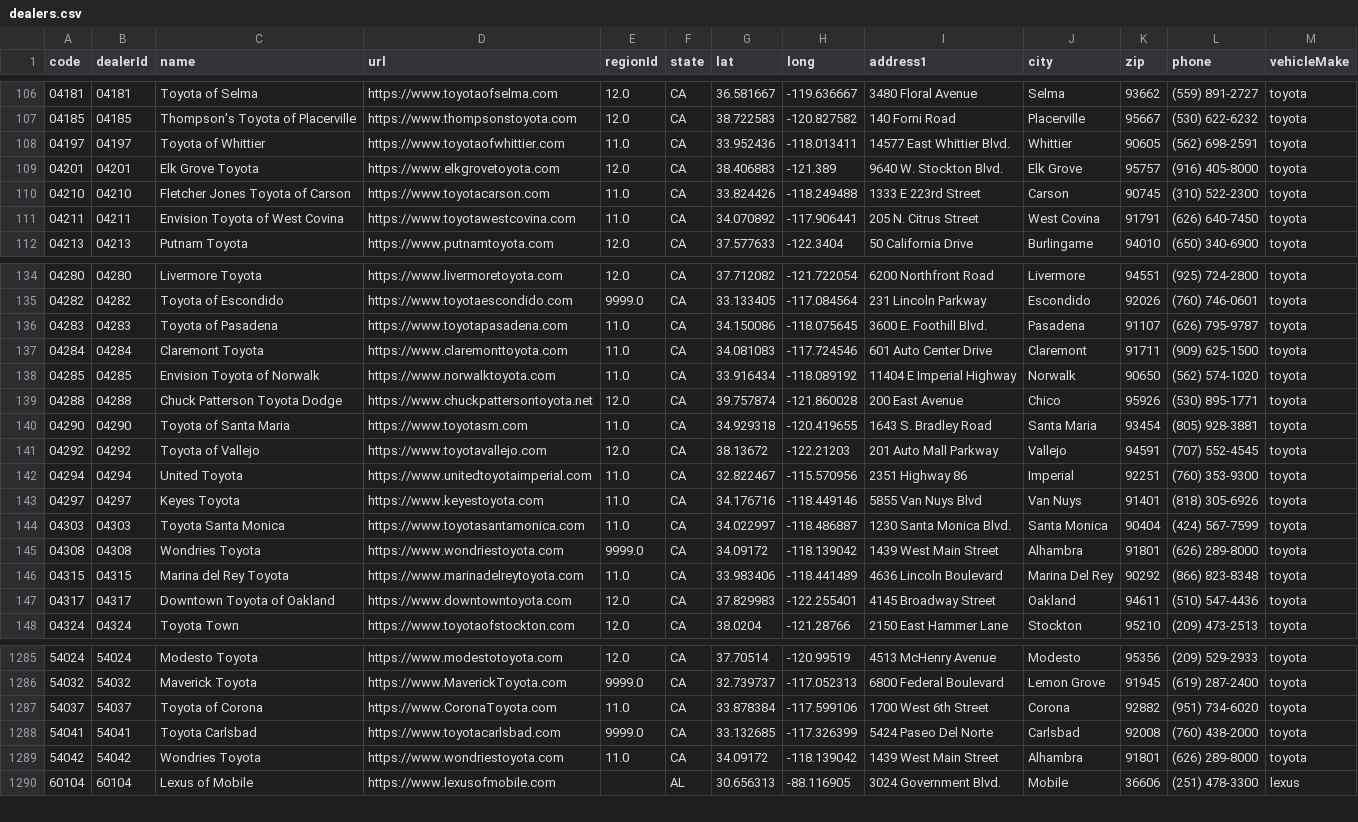
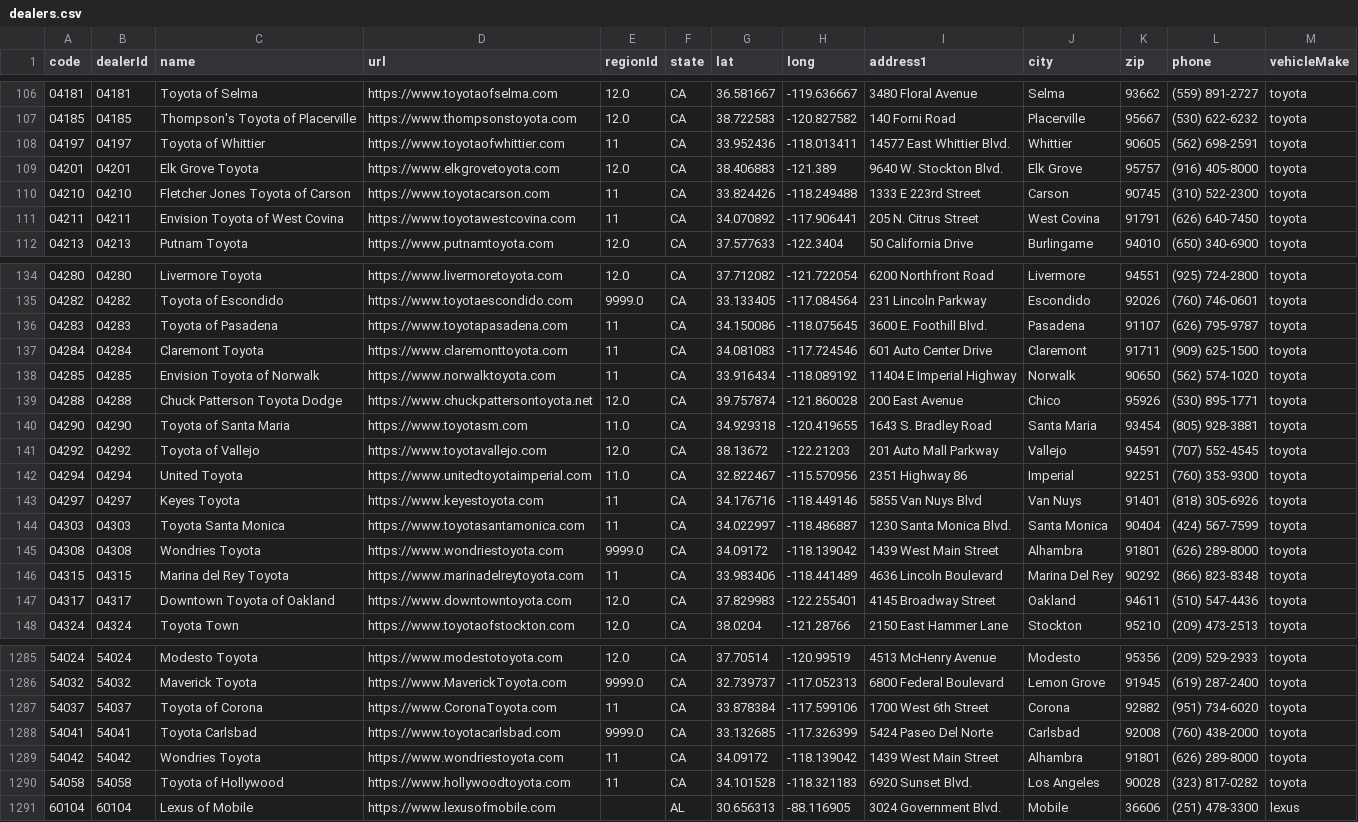
Before and after one commit to ghgemmer/yotagrabber, a CSV file: src/yotagrabber/data/dealers.csv, drawn as a sheet; only a part is shown, gaps mark what is left out; the diff covers the shown part only.

Commit message:
Added missiung dealer

```diff
--- a/src/yotagrabber/data/dealers.csv
+++ b/src/yotagrabber/data/dealers.csv
@@ -107,6 +107,6 @@ code,dealerId,name,url,regionId,state,lat,long,address1,city,zip,phone,vehicleMa
 04185,04185,Thompson's Toyota of Placerville,https://www.thompsonstoyota.com,12.0,CA,38.722583,-120.827582,140 Forni Road,Placerville,95667,(530) 622-6232,toyota
-04197,04197,Toyota of Whittier,https://www.toyotaofwhittier.com,11.0,CA,33.952436,-118.013411,14577 East Whittier Blvd.,Whittier,90605,(562) 698-2591,toyota
+04197,04197,Toyota of Whittier,https://www.toyotaofwhittier.com,11,CA,33.952436,-118.013411,14577 East Whittier Blvd.,Whittier,90605,(562) 698-2591,toyota
 04201,04201,Elk Grove Toyota,https://www.elkgrovetoyota.com,12.0,CA,38.406883,-121.389,9640 W. Stockton Blvd.,Elk Grove,95757,(916) 405-8000,toyota
-04210,04210,Fletcher Jones Toyota of Carson,https://www.toyotacarson.com,11.0,CA,33.824426,-118.249488,1333 E 223rd Street,Carson,90745,(310) 522-2300,toyota
-04211,04211,Envision Toyota of West Covina,https://www.toyotawestcovina.com,11.0,CA,34.070892,-117.906441,205 N. Citrus Street,West Covina,91791,(626) 640-7450,toyota
+04210,04210,Fletcher Jones Toyota of Carson,https://www.toyotacarson.com,11,CA,33.824426,-118.249488,1333 E 223rd Street,Carson,90745,(310) 522-2300,toyota
+04211,04211,Envision Toyota of West Covina,https://www.toyotawestcovina.com,11,CA,34.070892,-117.906441,205 N. Citrus Street,West Covina,91791,(626) 640-7450,toyota
 04213,04213,Putnam Toyota,https://www.putnamtoyota.com,12.0,CA,37.577633,-122.3404,50 California Drive,Burlingame,94010,(650) 340-6900,toyota
@@ -135,5 +135,5 @@ code,dealerId,name,url,regionId,state,lat,long,address1,city,zip,phone,vehicleMa
 04282,04282,Toyota of Escondido,https://www.toyotaescondido.com,9999.0,CA,33.133405,-117.084564,231 Lincoln Parkway,Escondido,92026,(760) 746-0601,toyota
-04283,04283,Toyota of Pasadena,https://www.toyotapasadena.com,11.0,CA,34.150086,-118.075645,3600 E. Foothill Blvd.,Pasadena,91107,(626) 795-9787,toyota
-04284,04284,Claremont Toyota,https://www.claremonttoyota.com,11.0,CA,34.081083,-117.724546,601 Auto Center Drive,Claremont,91711,(909) 625-1500,toyota
-04285,04285,Envision Toyota of Norwalk,https://www.norwalktoyota.com,11.0,CA,33.916434,-118.089192,11404 E Imperial Highway,Norwalk,90650,(562) 574-1020,toyota
+04283,04283,Toyota of Pasadena,https://www.toyotapasadena.com,11,CA,34.150086,-118.075645,3600 E. Foothill Blvd.,Pasadena,91107,(626) 795-9787,toyota
+04284,04284,Claremont Toyota,https://www.claremonttoyota.com,11,CA,34.081083,-117.724546,601 Auto Center Drive,Claremont,91711,(909) 625-1500,toyota
+04285,04285,Envision Toyota of Norwalk,https://www.norwalktoyota.com,11,CA,33.916434,-118.089192,11404 E Imperial Highway,Norwalk,90650,(562) 574-1020,toyota
 04288,04288,Chuck Patterson Toyota Dodge,https://www.chuckpattersontoyota.net,12.0,CA,39.757874,-121.860028,200 East Avenue,Chico,95926,(530) 895-1771,toyota
@@ -142,6 +142,6 @@ code,dealerId,name,url,regionId,state,lat,long,address1,city,zip,phone,vehicleMa
 04294,04294,United Toyota,https://www.unitedtoyotaimperial.com,11.0,CA,32.822467,-115.570956,2351 Highway 86,Imperial,92251,(760) 353-9300,toyota
-04297,04297,Keyes Toyota,https://www.keyestoyota.com,11.0,CA,34.176716,-118.449146,5855 Van Nuys Blvd,Van Nuys,91401,(818) 305-6926,toyota
-04303,04303,Toyota Santa Monica,https://www.toyotasantamonica.com,11.0,CA,34.022997,-118.486887,1230 Santa Monica Blvd.,Santa Monica,90404,(424) 567-7599,toyota
+04297,04297,Keyes Toyota,https://www.keyestoyota.com,11,CA,34.176716,-118.449146,5855 Van Nuys Blvd,Van Nuys,91401,(818) 305-6926,toyota
+04303,04303,Toyota Santa Monica,https://www.toyotasantamonica.com,11,CA,34.022997,-118.486887,1230 Santa Monica Blvd.,Santa Monica,90404,(424) 567-7599,toyota
 04308,04308,Wondries Toyota,https://www.wondriestoyota.com,9999.0,CA,34.09172,-118.139042,1439 West Main Street,Alhambra,91801,(626) 289-8000,toyota
-04315,04315,Marina del Rey Toyota,https://www.marinadelreytoyota.com,11.0,CA,33.983406,-118.441489,4636 Lincoln Boulevard,Marina Del Rey,90292,(866) 823-8348,toyota
+04315,04315,Marina del Rey Toyota,https://www.marinadelreytoyota.com,11,CA,33.983406,-118.441489,4636 Lincoln Boulevard,Marina Del Rey,90292,(866) 823-8348,toyota
 04317,04317,Downtown Toyota of Oakland,https://www.downtowntoyota.com,12.0,CA,37.829983,-122.255401,4145 Broadway Street,Oakland,94611,(510) 547-4436,toyota
@@ -1286,5 +1286,6 @@ code,dealerId,name,url,regionId,state,lat,long,address1,city,zip,phone,vehicleMa
 54032,54032,Maverick Toyota,https://www.MaverickToyota.com,9999.0,CA,32.739737,-117.052313,6800 Federal Boulevard,Lemon Grove,91945,(619) 287-2400,toyota
-54037,54037,Toyota of Corona,https://www.CoronaToyota.com,11.0,CA,33.878384,-117.599106,1700 West 6th Street,Corona,92882,(951) 734-6020,toyota
+54037,54037,Toyota of Corona,https://www.CoronaToyota.com,11,CA,33.878384,-117.599106,1700 West 6th Street,Corona,92882,(951) 734-6020,toyota
 54041,54041,Toyota Carlsbad,https://www.toyotacarlsbad.com,9999.0,CA,33.132685,-117.326399,5424 Paseo Del Norte,Carlsbad,92008,(760) 438-2000,toyota
-54042,54042,Wondries Toyota,https://www.wondriestoyota.com,11.0,CA,34.09172,-118.139042,1439 West Main Street,Alhambra,91801,(626) 289-8000,toyota
+54042,54042,Wondries Toyota,https://www.wondriestoyota.com,11,CA,34.09172,-118.139042,1439 West Main Street,Alhambra,91801,(626) 289-8000,toyota
+54058,54058,Toyota of Hollywood,https://www.hollywoodtoyota.com,11,CA,34.101528,-118.321183,6920 Sunset Blvd.,Los Angeles,90028,(323) 817-0282,toyota
 60104,60104,Lexus of Mobile,https://www.lexusofmobile.com,,AL,30.656313,-88.116905,3024 Government Blvd.,Mobile,36606,(251) 478-3300,lexus
```
Also changed, not shown: 32 edited cells elsewhere in this file.
